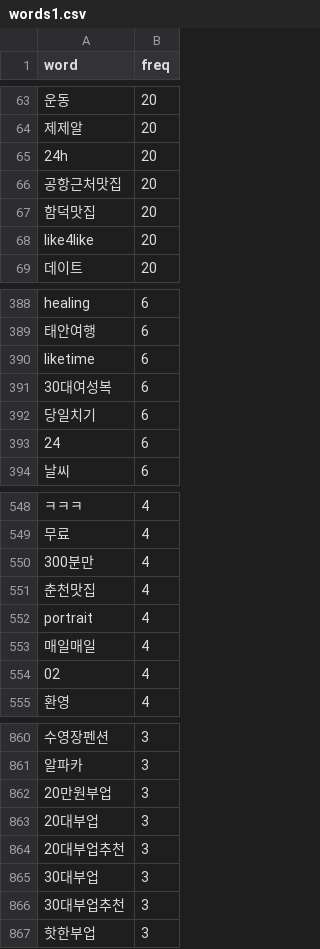
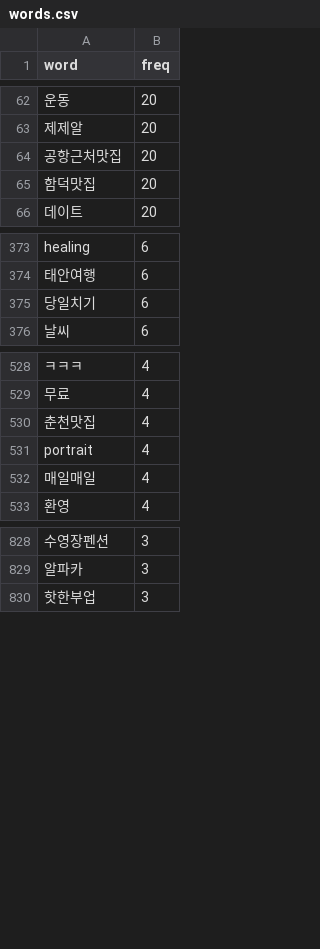
Before and after one commit to leehj8896/wordcloud, a CSV file: words.csv (was words1.csv), drawn as a sheet; only a part is shown, gaps mark what is left out; removed rows and columns are numbered as before the commit, all else as after; the diff covers the shown part only; the diff names each change by its address in the sheet, - before the commit and + after, or states it on an @@ line.

```diff
--- a/words1.csv
+++ b/words.csv
-row 65: 24h | 20
-row 68: like4like | 20
-row 390: liketime | 6
-row 391: 30대여성복 | 6
-row 393: 24 | 6
-row 550: 300분만 | 4
-row 554: 02 | 4
-row 862: 20만원부업 | 3
-row 863: 20대부업 | 3
-row 864: 20대부업추천 | 3
-row 865: 30대부업 | 3
-row 866: 30대부업추천 | 3
```
Also changed, not shown: 48 added rows, 36 removed rows and 1 edited cell elsewhere in this file, 2 other files.
